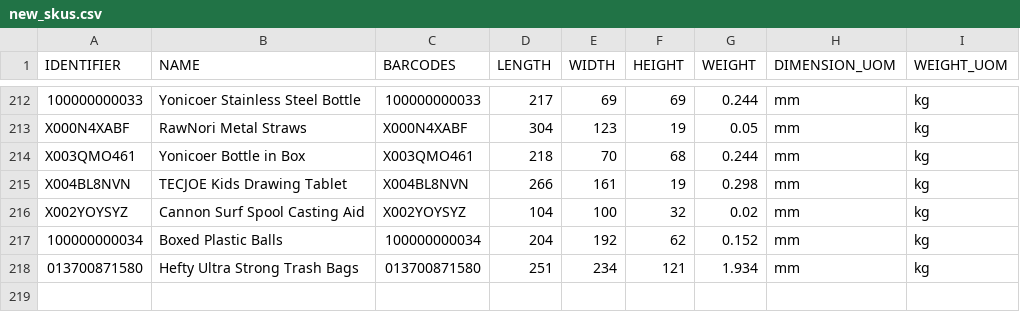
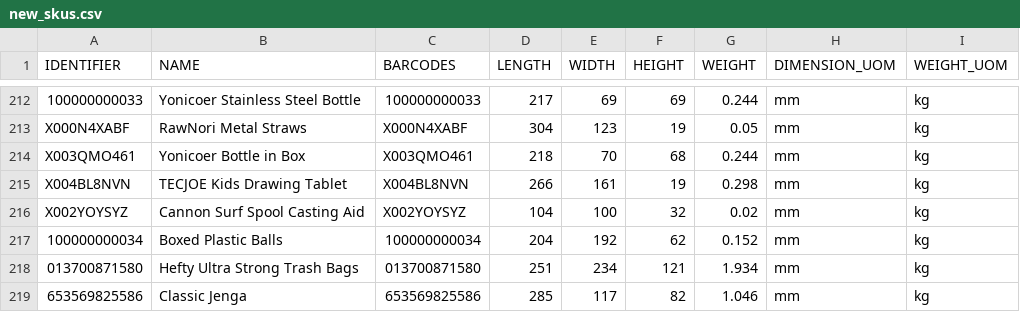
Before and after one commit to tanmayDhasade/sqa_scripts, a CSV file: new_skus.csv, drawn as a sheet; only a part is shown, gaps mark what is left out.

Commit message:
Update new_skus.csv

```diff
--- a/new_skus.csv
+++ b/new_skus.csv
@@ -218 +218,2 @@ X002YOYSYZ,Cannon Surf Spool Casting Aid,X002YOYSYZ,104,100,32,0.02,mm,kg
 013700871580,Hefty Ultra Strong Trash Bags,013700871580,251,234,121,1.934,mm,kg
+653569825586,Classic Jenga,653569825586,285,117,82,1.046,mm,kg
```
